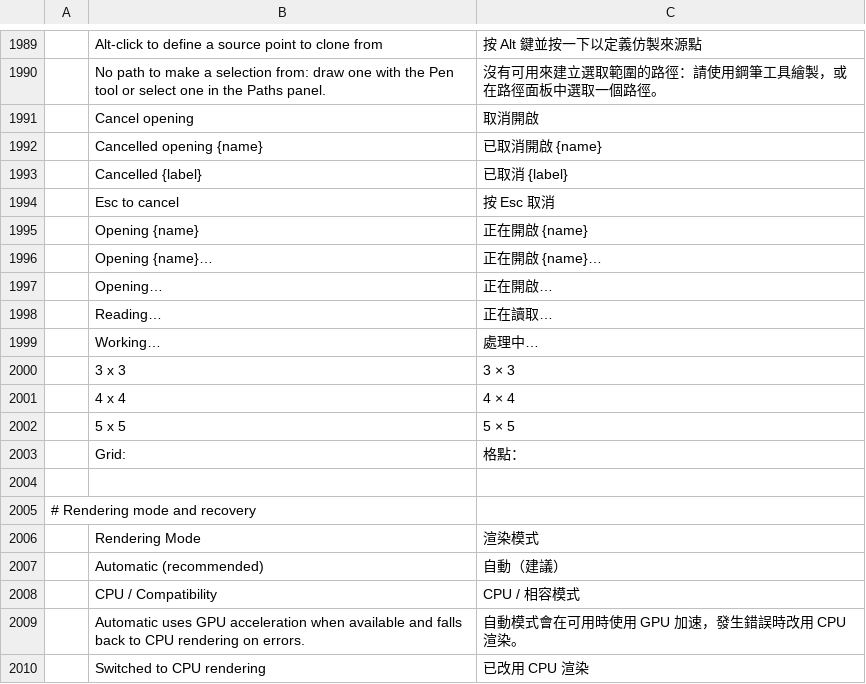
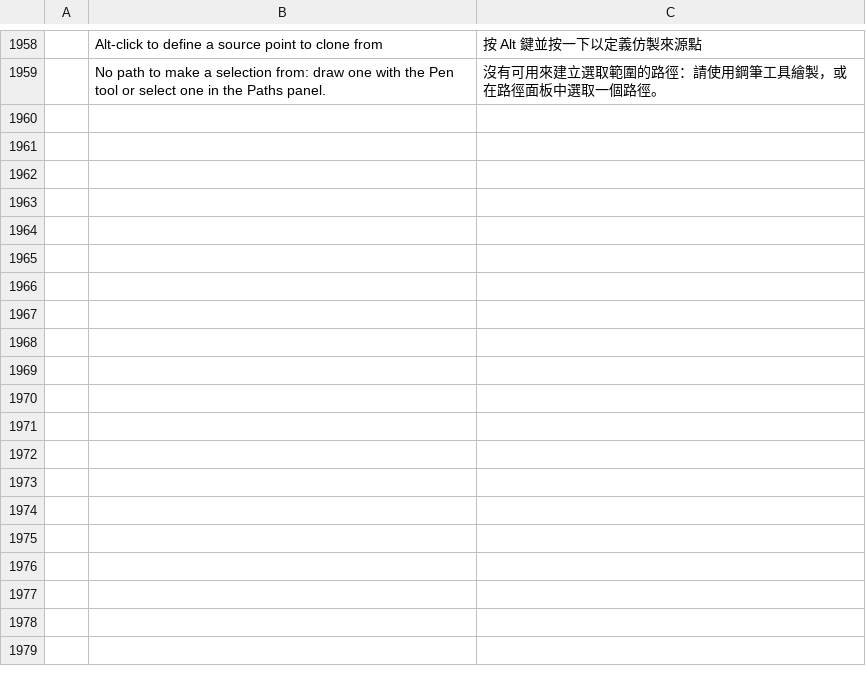
Before and after one commit to airisorg/photocraft-studio, a TSV file: crates/ui-egui/src/i18n/zh-hant.tsv, drawn as a sheet; only a part is shown, gaps mark what is left out; the diff covers the shown part only.

Commit message:
i18n: add Traditional Chinese (zh-hant) UI catalog (#302) (#302)

```diff
--- a/crates/ui-egui/src/i18n/zh-hant.tsv
+++ b/crates/ui-egui/src/i18n/zh-hant.tsv
@@ -1990,21 +1959 @@
 	No path to make a selection from: draw one with the Pen tool or select one in the Paths panel.	沒有可用來建立選取範圍的路徑：請使用鋼筆工具繪製，或在路徑面板中選取一個路徑。
-	Cancel opening	取消開啟
-	Cancelled opening {name}	已取消開啟 {name}
-	Cancelled {label}	已取消 {label}
-	Esc to cancel	按 Esc 取消
-	Opening {name}	正在開啟 {name}
-	Opening {name}…	正在開啟 {name}…
-	Opening…	正在開啟…
-	Reading…	正在讀取…
-	Working…	處理中…
-	3 x 3	3 × 3
-	4 x 4	4 × 4
-	5 x 5	5 × 5
-	Grid:	格點：
-
-# Rendering mode and recovery
-	Rendering Mode	渲染模式
-	Automatic (recommended)	自動（建議）
-	CPU / Compatibility	CPU / 相容模式
-	Automatic uses GPU acceleration when available and falls back to CPU rendering on errors.	自動模式會在可用時使用 GPU 加速，發生錯誤時改用 CPU 渲染。
-	Switched to CPU rendering	已改用 CPU 渲染
```
Also changed, not shown: 68 removed rows elsewhere in this file, 3 other files.
